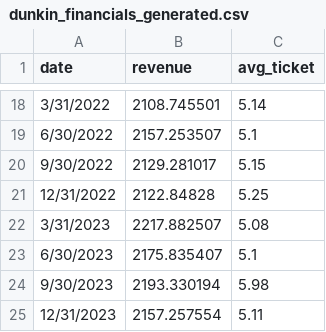
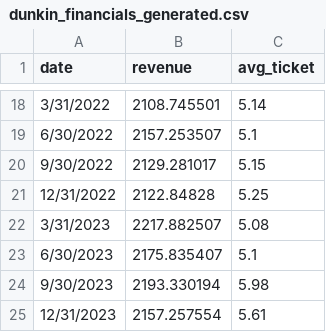
Before and after one commit to allielind27/Final-Deliverable, a CSV file: dunkin_financials_generated.csv, drawn as a sheet; only a part is shown, gaps mark what is left out.

Commit message:
Update dunkin_financials_generated.csv

```diff
--- a/dunkin_financials_generated.csv
+++ b/dunkin_financials_generated.csv
@@ -24,2 +24,2 @@ date,revenue,avg_ticket
 9/30/2023,2193.330194,5.98
-12/31/2023,2157.257554,5.11
+12/31/2023,2157.257554,5.61
```
